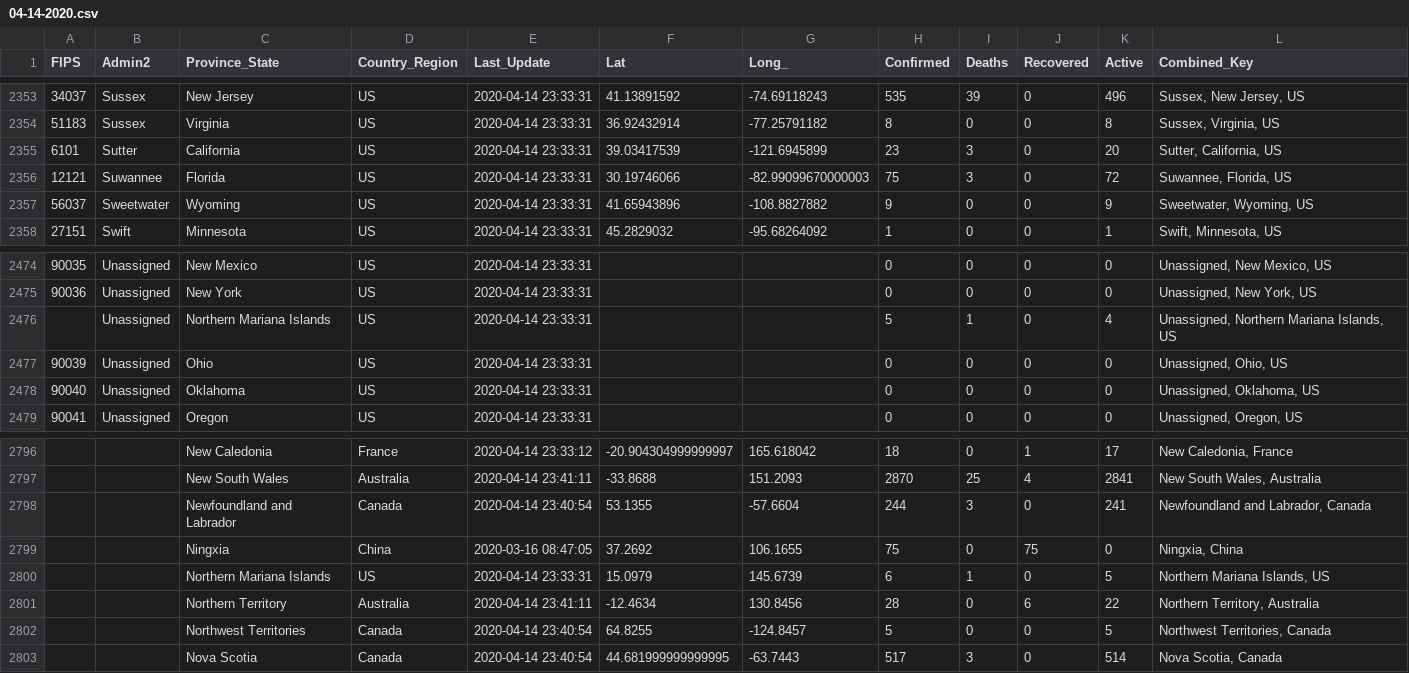
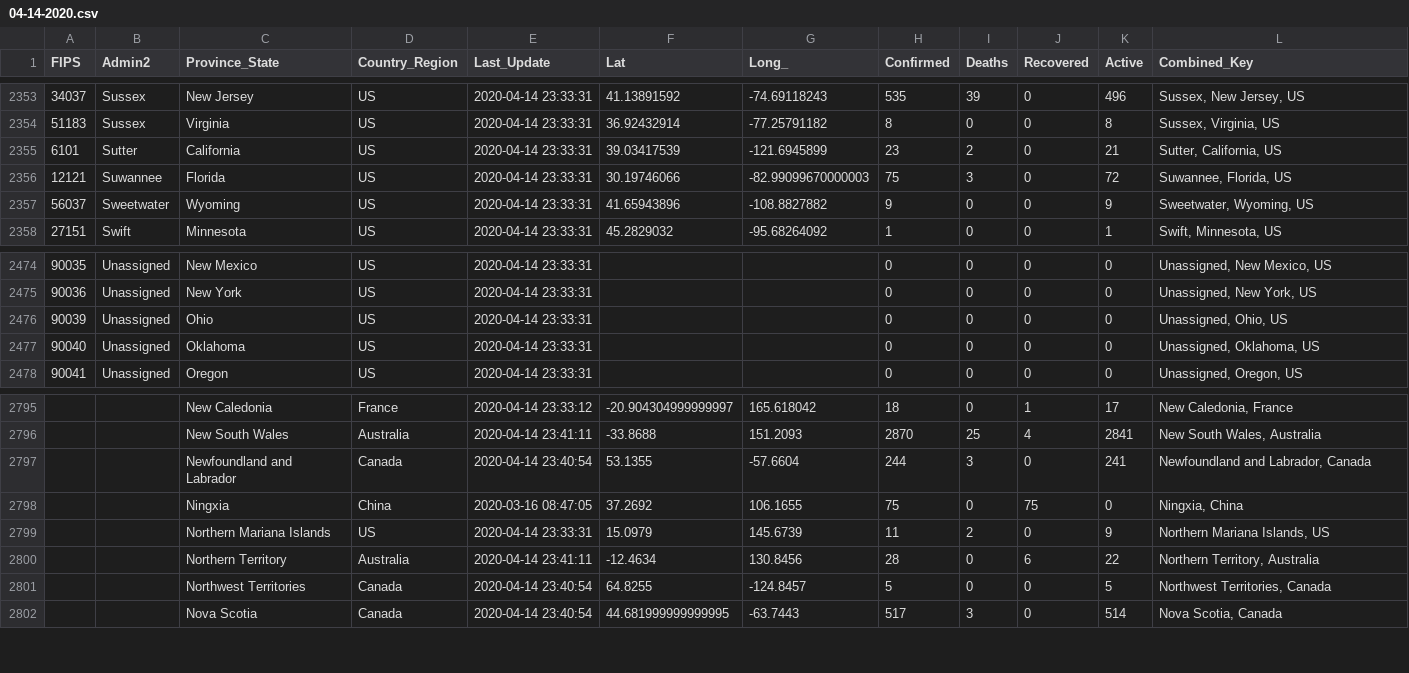
Before and after one commit to potench/distancing-data, a CSV file: csv/new/04-14-2020.csv, drawn as a sheet; only a part is shown, gaps mark what is left out.

```diff
--- a/csv/new/04-14-2020.csv
+++ b/csv/new/04-14-2020.csv
@@ -2354,3 +2354,3 @@ FIPS,Admin2,Province_State,Country_Region,Last_Update,Lat,Long_,Confirmed,Deaths
 51183,Sussex,Virginia,US,2020-04-14 23:33:31,36.92432914,-77.25791182,8,0,0,8,"Sussex, Virginia, US"
-6101,Sutter,California,US,2020-04-14 23:33:31,39.03417539,-121.6945899,23,3,0,20,"Sutter, California, US"
+6101,Sutter,California,US,2020-04-14 23:33:31,39.03417539,-121.6945899,23,2,0,21,"Sutter, California, US"
 12121,Suwannee,Florida,US,2020-04-14 23:33:31,30.19746066,-82.99099670000003,75,3,0,72,"Suwannee, Florida, US"
@@ -2475,3 +2475,2 @@ FIPS,Admin2,Province_State,Country_Region,Last_Update,Lat,Long_,Confirmed,Deaths
 90036,Unassigned,New York,US,2020-04-14 23:33:31,,,0,0,0,0,"Unassigned, New York, US"
-,Unassigned,Northern Mariana Islands,US,2020-04-14 23:33:31,,,5,1,0,4,"Unassigned, Northern Mariana Islands, US"
 90039,Unassigned,Ohio,US,2020-04-14 23:33:31,,,0,0,0,0,"Unassigned, Ohio, US"
@@ -2799,3 +2798,3 @@ FIPS,Admin2,Province_State,Country_Region,Last_Update,Lat,Long_,Confirmed,Deaths
 ,,Ningxia,China,2020-03-16 08:47:05,37.2692,106.1655,75,0,75,0,"Ningxia, China"
-,,Northern Mariana Islands,US,2020-04-14 23:33:31,15.0979,145.6739,6,1,0,5,"Northern Mariana Islands, US"
+,,Northern Mariana Islands,US,2020-04-14 23:33:31,15.0979,145.6739,11,2,0,9,"Northern Mariana Islands, US"
 ,,Northern Territory,Australia,2020-04-14 23:41:11,-12.4634,130.8456,28,0,6,22,"Northern Territory, Australia"
```
Also changed, not shown: csv/new/04-06-2020.csv, csv/new/04-13-2020.csv, 27 other files.
